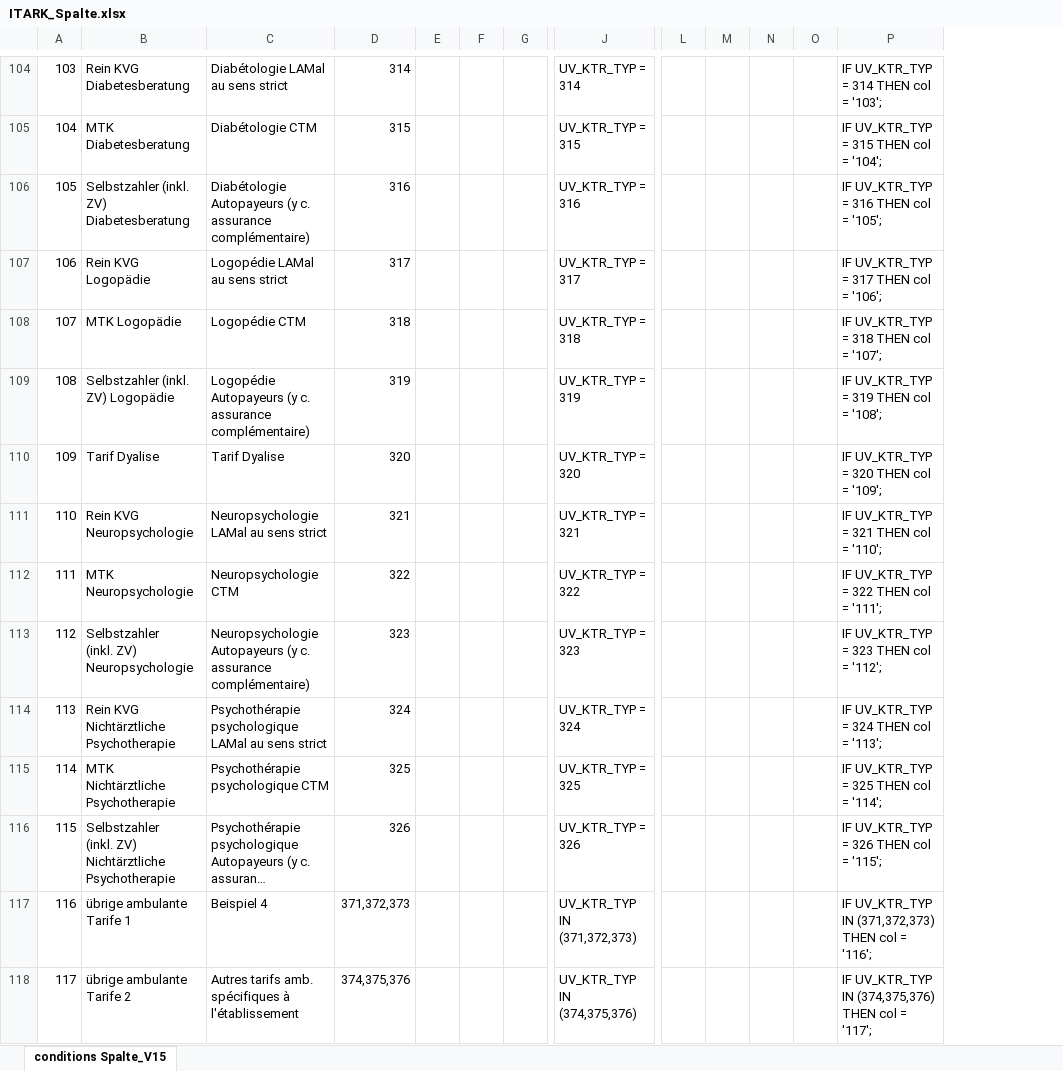
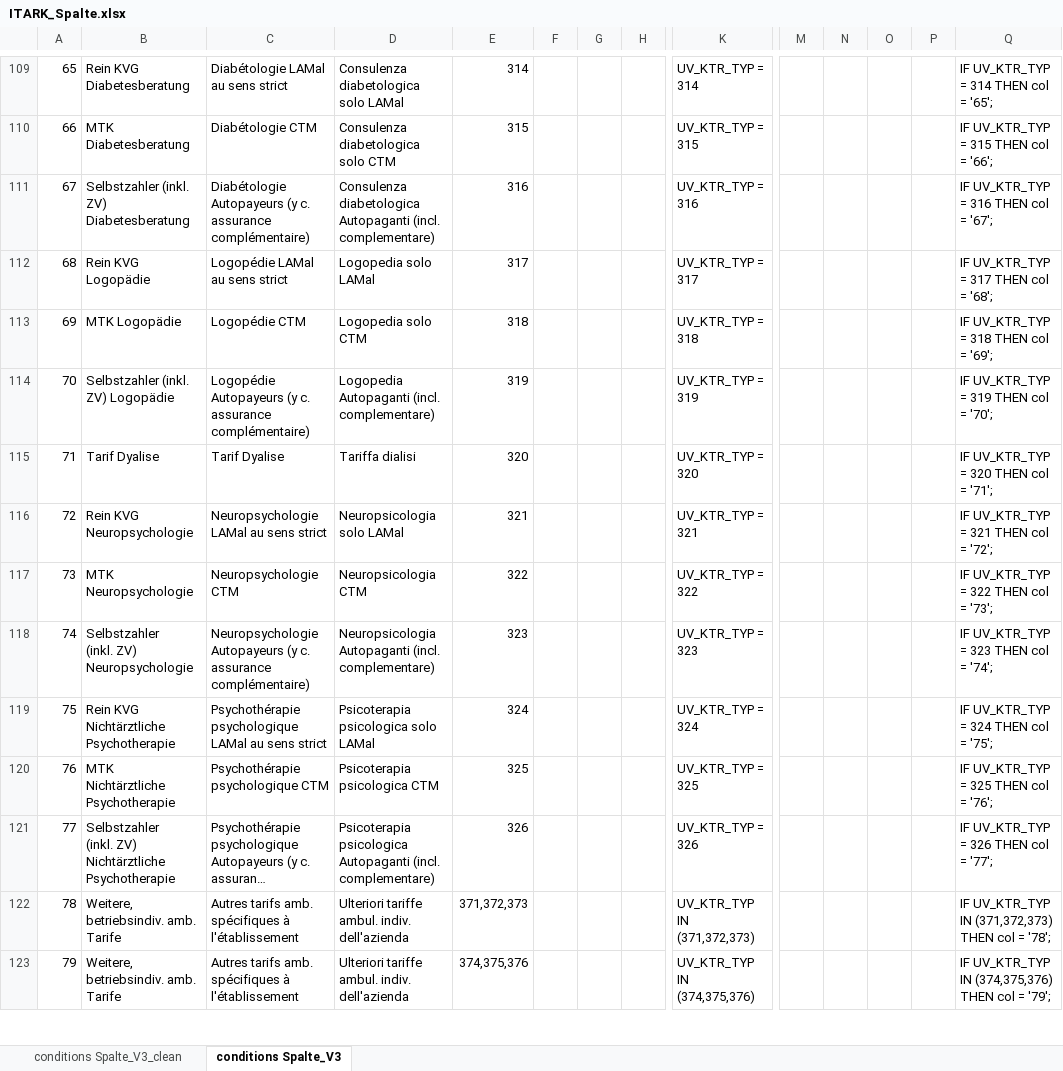
Before and after one commit to SpiGes/ITARK_Spalte, an Excel workbook: ITARK_Spalte.xlsx, sheet conditions Spalte_V3, drawn as a sheet; only a part is shown, gaps mark what is left out; long unchanged cells end in …; values as stored, in another font and other column widths than the file's, no cell formats; removed rows and columns are numbered as before the commit, all else as after; rows hold the shown columns only; the diff covers the shown part only; the diff names each change by its address in the sheet, - before the commit and + after, or states it on an @@ line.

```diff
--- a/ITARK_Spalte.xlsx (sheet conditions Spalte_V3)
+++ b/ITARK_Spalte.xlsx (sheet conditions Spalte_V3)
-sheet tab: conditions Spalte_V15
+sheet tab: conditions Spalte_V3
+sheet tab: conditions Spalte_V3_clean
+column D, rows 109-121: Consulenza diabetologica solo LAMal | Consulenza diabetologica solo CTM | Consulenza diabetologica Autopaganti (incl. complementare) | Logopedia solo LAMal | Logopedia solo CTM | Logopedia Autopaganti (incl. complementare) | Tariffa dialisi | Neuropsicologia solo LAMal | Neuropsicologia CTM | Neuropsicologia Autopaganti (incl. complementare) | Psicoterapia psicologica solo LAMal | Psicoterapia psicologica CTM | Psicoterapia psicologica Autopaganti (incl. complementare); row 123: Ulteriori tariffe ambul. indiv. dell'azienda
-A109: 103
+A109: 65
-Q109: IF UV_KTR_TYP = 314 THEN col = '103';
+Q109: IF UV_KTR_TYP = 314 THEN col = '65';
-A110: 104
+A110: 66
-Q110: IF UV_KTR_TYP = 315 THEN col = '104';
+Q110: IF UV_KTR_TYP = 315 THEN col = '66';
-A111: 105
+A111: 67
-Q111: IF UV_KTR_TYP = 316 THEN col = '105';
+Q111: IF UV_KTR_TYP = 316 THEN col = '67';
-A112: 106
+A112: 68
-Q112: IF UV_KTR_TYP = 317 THEN col = '106';
+Q112: IF UV_KTR_TYP = 317 THEN col = '68';
-A113: 107
+A113: 69
-Q113: IF UV_KTR_TYP = 318 THEN col = '107';
+Q113: IF UV_KTR_TYP = 318 THEN col = '69';
-A114: 108
+A114: 70
-Q114: IF UV_KTR_TYP = 319 THEN col = '108';
+Q114: IF UV_KTR_TYP = 319 THEN col = '70';
-A115: 109
+A115: 71
-Q115: IF UV_KTR_TYP = 320 THEN col = '109';
+Q115: IF UV_KTR_TYP = 320 THEN col = '71';
-A116: 110
+A116: 72
-Q116: IF UV_KTR_TYP = 321 THEN col = '110';
+Q116: IF UV_KTR_TYP = 321 THEN col = '72';
-A117: 111
+A117: 73
-Q117: IF UV_KTR_TYP = 322 THEN col = '111';
+Q117: IF UV_KTR_TYP = 322 THEN col = '73';
-A118: 112
+A118: 74
-Q118: IF UV_KTR_TYP = 323 THEN col = '112';
+Q118: IF UV_KTR_TYP = 323 THEN col = '74';
-A119: 113
+A119: 75
-Q119: IF UV_KTR_TYP = 324 THEN col = '113';
+Q119: IF UV_KTR_TYP = 324 THEN col = '75';
-A120: 114
+A120: 76
-Q120: IF UV_KTR_TYP = 325 THEN col = '114';
+Q120: IF UV_KTR_TYP = 325 THEN col = '76';
-A121: 115
+A121: 77
-Q121: IF UV_KTR_TYP = 326 THEN col = '115';
+Q121: IF UV_KTR_TYP = 326 THEN col = '77';
-row 117: 116 | übrige ambulante Tarife 1 | Beispiel 4 | 371,372,373 |  |  |  | UV_KTR_TYP IN (371,372,373) |  |  |  |  | IF UV_KTR_TYP IN (371,372,373) THEN col = '116';
+row 122: 78 | Weitere, betriebsindiv. amb. Tarife | Autres tarifs amb. spécifiques à l'établissement | Ulteriori tariffe ambul. indiv. dell'azienda | 371,372,373 |  |  |  | UV_KTR_TYP IN (371,372,373) |  |  |  |  | IF UV_KTR_TYP IN (371,372,373) THEN col = '78';
-A123: 117
+A123: 79
-B123: übrige ambulante Tarife 2
+B123: Weitere, betriebsindiv. amb. Tarife
-Q123: …col = '117';
+Q123: …col = '79';
```
Also changed, not shown: 5 added rows and 114 edited cells elsewhere in this sheet, cell formats, formulas that keep their value.
